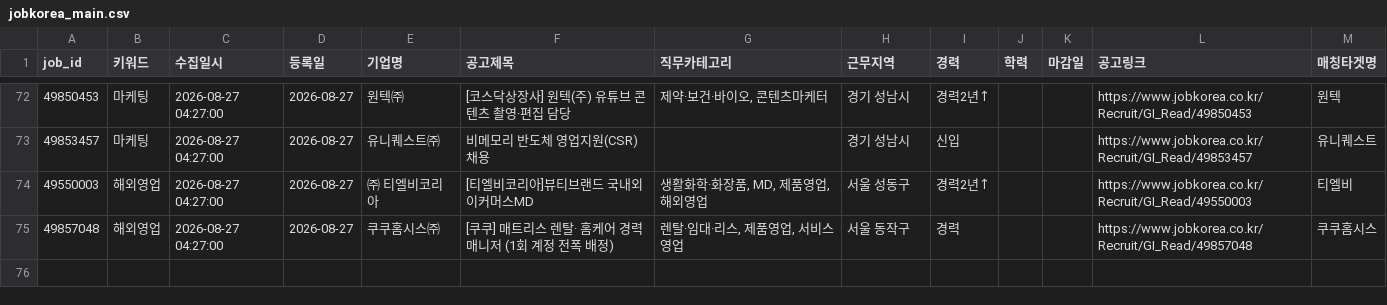
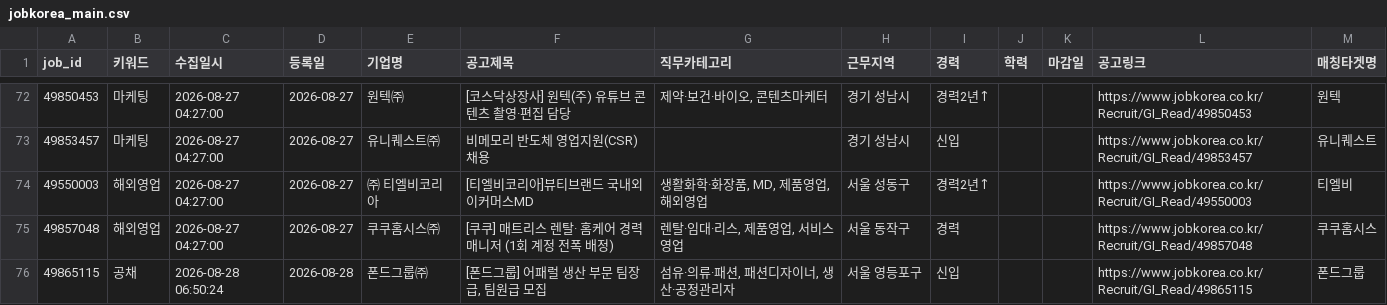
Before and after one commit to djgeum/RunETF, a CSV file: .github/job.bot/jobkorea_main.csv, drawn as a sheet; only a part is shown, gaps mark what is left out; the diff names each change by its address in the sheet, - before the commit and + after, or states it on an @@ line.

```diff
--- a/.github/job.bot/jobkorea_main.csv
+++ b/.github/job.bot/jobkorea_main.csv
+row 76: 49865115 | 공채 | 2026-08-28 06:50:24 | 2026-08-28 | 폰드그룹㈜ | [폰드그룹] 어패럴 생산 부문 팀장급, 팀원급 모집 | 섬유·의류·패션, 패션디자이너, 생산·공정관리자 | 서울 영등포구 | 신입 |  |  | https://www.jobkorea.co.kr/Recruit/GI_Read/49865115 | 폰드그룹
```
Also changed, not shown: .github/job.bot/notified_jobs.csv, .github/job.bot/peoplenjob_main.csv, 5 other files.
